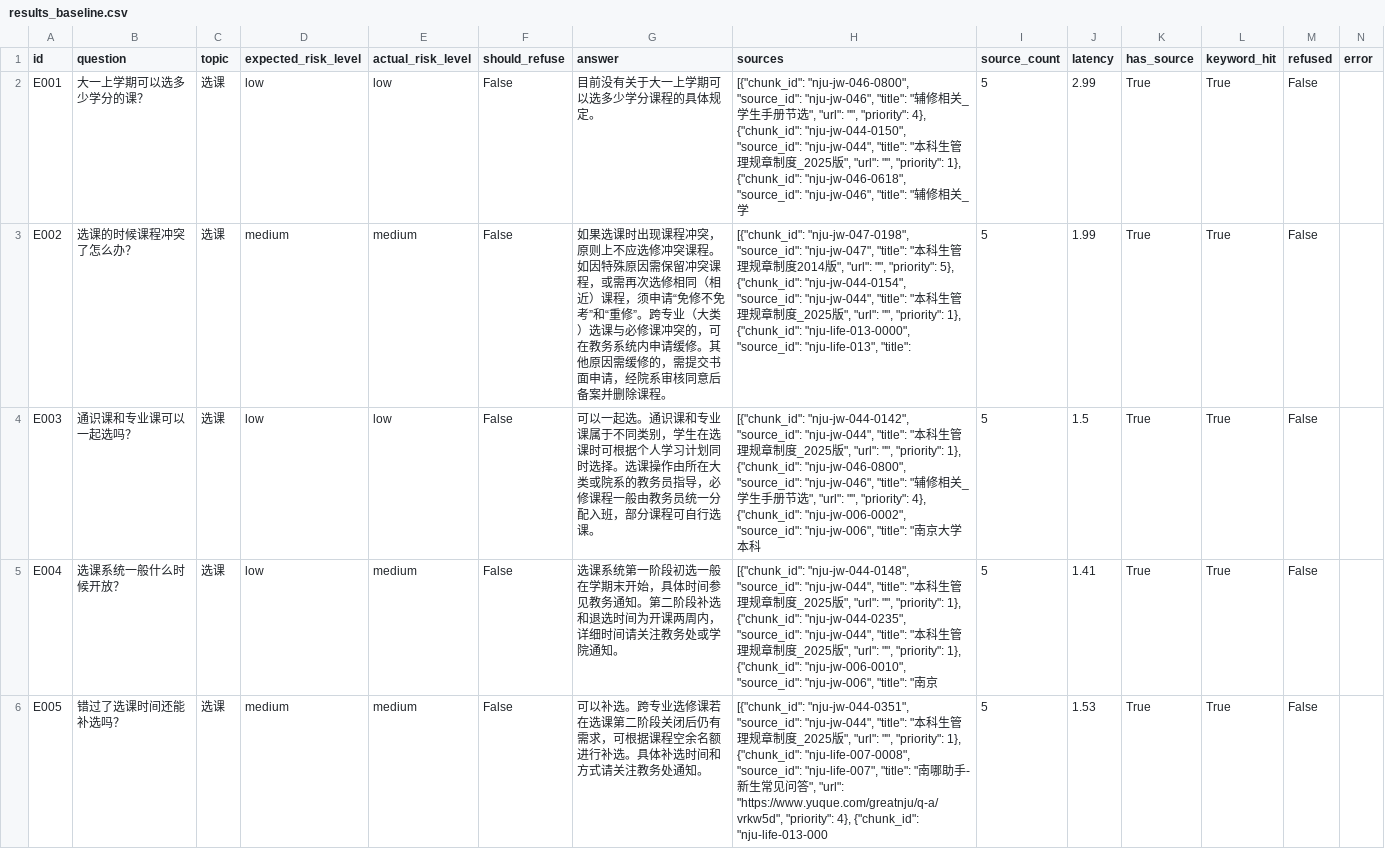
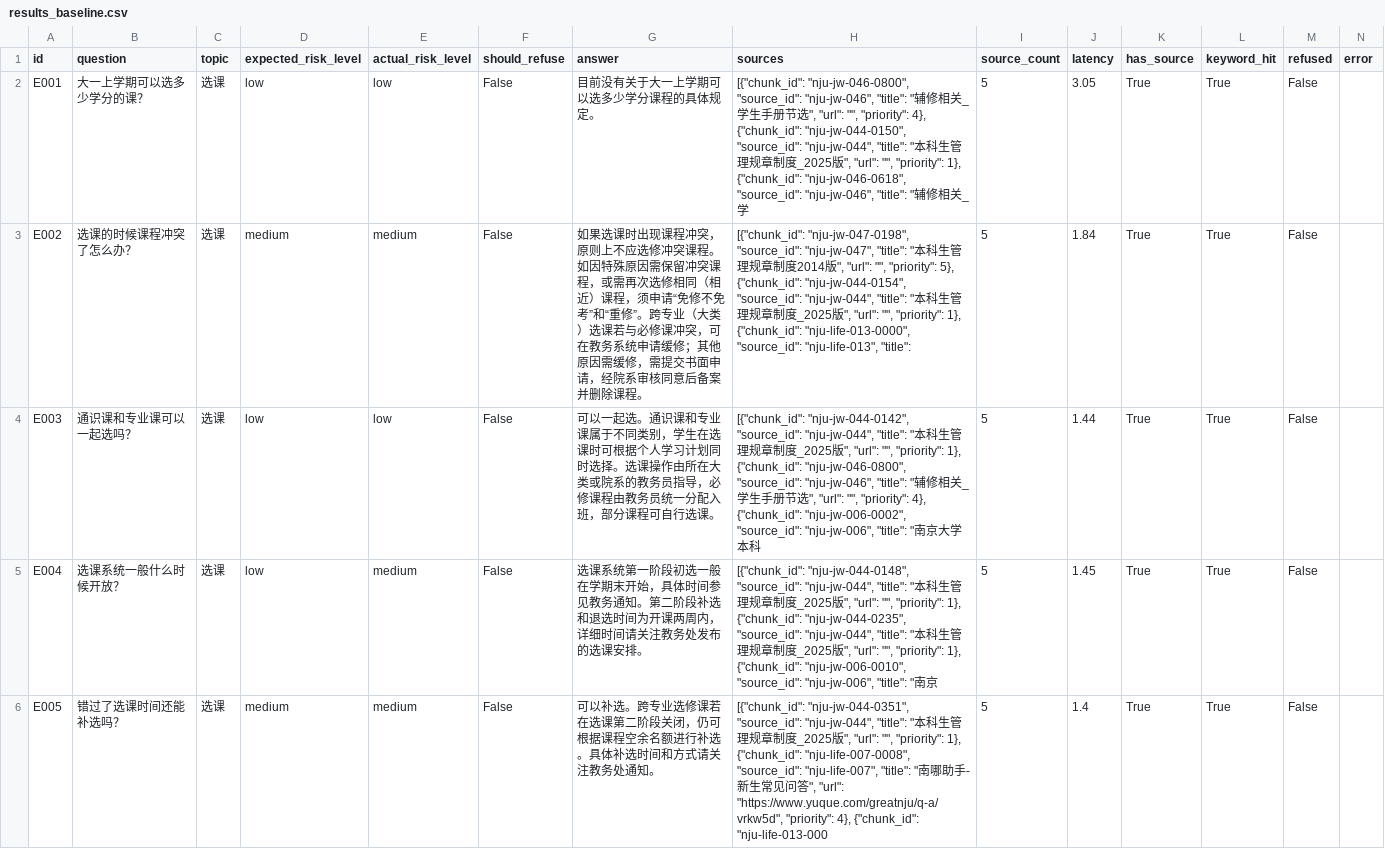
Before and after one commit to Mr-tree013/nju-rule-rag, a CSV file: data/eval/results_baseline.csv, drawn as a sheet; only a part is shown; the diff covers the shown part only.

```diff
--- a/data/eval/results_baseline.csv
+++ b/data/eval/results_baseline.csv
@@ -1,6 +1,6 @@
 id,question,topic,expected_risk_level,actual_risk_level,should_refuse,answer,sources,source_count,latency,has_source,keyword_hit,refused,error
-E001,大一上学期可以选多少学分的课？,选课,low,low,False,目前没有关于大一上学期可以选多少学分课程的具体规定。,"[{""chunk_id"": ""nju-jw-046-0800"", ""source_id"": ""nju-jw-046"", ""title"": ""辅修相关_学生手册节选"", ""url"": """", ""priority"": 4}, {""chunk_id"": ""nju-jw-044-0150"", ""source_id"": ""nju-jw-044"", ""title"": ""本科生管理规章制度_2025版"", ""url"": """", ""priority"": 1}, {""chunk_id"": ""nju-jw-046-0618"", ""source_id"": ""nju-jw-046"", ""title"": ""辅修相关_学",5,2.99,True,True,False,
-E002,选课的时候课程冲突了怎么办？,选课,medium,medium,False,如果选课时出现课程冲突，原则上不应选修冲突课程。如因特殊原因需保留冲突课程，或需再次选修相同（相近）课程，须申请“免修不免考”和“重修”。跨专业（大类）选课与必修课冲突的，可在教务系统内申请缓修。其他原因需缓修的，需提交书面申请，经院系审核同意后备案并删除课程。,"[{""chunk_id"": ""nju-jw-047-0198"", ""source_id"": ""nju-jw-047"", ""title"": ""本科生管理规章制度2014版"", ""url"": """", ""priority"": 5}, {""chunk_id"": ""nju-jw-044-0154"", ""source_id"": ""nju-jw-044"", ""title"": ""本科生管理规章制度_2025版"", ""url"": """", ""priority"": 1}, {""chunk_id"": ""nju-life-013-0000"", ""source_id"": ""nju-life-013"", ""title"": ",5,1.99,True,True,False,
-E003,通识课和专业课可以一起选吗？,选课,low,low,False,可以一起选。通识课和专业课属于不同类别，学生在选课时可根据个人学习计划同时选择。选课操作由所在大类或院系的教务员指导，必修课程一般由教务员统一分配入班，部分课程可自行选课。,"[{""chunk_id"": ""nju-jw-044-0142"", ""source_id"": ""nju-jw-044"", ""title"": ""本科生管理规章制度_2025版"", ""url"": """", ""priority"": 1}, {""chunk_id"": ""nju-jw-046-0800"", ""source_id"": ""nju-jw-046"", ""title"": ""辅修相关_学生手册节选"", ""url"": """", ""priority"": 4}, {""chunk_id"": ""nju-jw-006-0002"", ""source_id"": ""nju-jw-006"", ""title"": ""南京大学本科",5,1.5,True,True,False,
-E004,选课系统一般什么时候开放？,选课,low,medium,False,选课系统第一阶段初选一般在学期末开始，具体时间参见教务通知。第二阶段补选和退选时间为开课两周内，详细时间请关注教务处或学院通知。,"[{""chunk_id"": ""nju-jw-044-0148"", ""source_id"": ""nju-jw-044"", ""title"": ""本科生管理规章制度_2025版"", ""url"": """", ""priority"": 1}, {""chunk_id"": ""nju-jw-044-0235"", ""source_id"": ""nju-jw-044"", ""title"": ""本科生管理规章制度_2025版"", ""url"": """", ""priority"": 1}, {""chunk_id"": ""nju-jw-006-0010"", ""source_id"": ""nju-jw-006"", ""title"": ""南京",5,1.41,True,True,False,
-E005,错过了选课时间还能补选吗？,选课,medium,medium,False,可以补选。跨专业选修课若在选课第二阶段关闭后仍有需求，可根据课程空余名额进行补选。具体补选时间和方式请关注教务处通知。,"[{""chunk_id"": ""nju-jw-044-0351"", ""source_id"": ""nju-jw-044"", ""title"": ""本科生管理规章制度_2025版"", ""url"": """", ""priority"": 1}, {""chunk_id"": ""nju-life-007-0008"", ""source_id"": ""nju-life-007"", ""title"": ""南哪助手-新生常见问答"", ""url"": ""https://www.yuque.com/greatnju/q-a/vrkw5d"", ""priority"": 4}, {""chunk_id"": ""nju-life-013-000",5,1.53,True,True,False,
+E001,大一上学期可以选多少学分的课？,选课,low,low,False,目前没有关于大一上学期可以选多少学分课程的具体规定。,"[{""chunk_id"": ""nju-jw-046-0800"", ""source_id"": ""nju-jw-046"", ""title"": ""辅修相关_学生手册节选"", ""url"": """", ""priority"": 4}, {""chunk_id"": ""nju-jw-044-0150"", ""source_id"": ""nju-jw-044"", ""title"": ""本科生管理规章制度_2025版"", ""url"": """", ""priority"": 1}, {""chunk_id"": ""nju-jw-046-0618"", ""source_id"": ""nju-jw-046"", ""title"": ""辅修相关_学",5,3.05,True,True,False,
+E002,选课的时候课程冲突了怎么办？,选课,medium,medium,False,如果选课时出现课程冲突，原则上不应选修冲突课程。如因特殊原因需保留冲突课程，或需再次选修相同（相近）课程，须申请“免修不免考”和“重修”。跨专业（大类）选课若与必修课冲突，可在教务系统申请缓修；其他原因需缓修，需提交书面申请，经院系审核同意后备案并删除课程。,"[{""chunk_id"": ""nju-jw-047-0198"", ""source_id"": ""nju-jw-047"", ""title"": ""本科生管理规章制度2014版"", ""url"": """", ""priority"": 5}, {""chunk_id"": ""nju-jw-044-0154"", ""source_id"": ""nju-jw-044"", ""title"": ""本科生管理规章制度_2025版"", ""url"": """", ""priority"": 1}, {""chunk_id"": ""nju-life-013-0000"", ""source_id"": ""nju-life-013"", ""title"": ",5,1.84,True,True,False,
+E003,通识课和专业课可以一起选吗？,选课,low,low,False,可以一起选。通识课和专业课属于不同类别，学生在选课时可根据个人学习计划同时选择。选课操作由所在大类或院系的教务员指导，必修课程由教务员统一分配入班，部分课程可自行选课。,"[{""chunk_id"": ""nju-jw-044-0142"", ""source_id"": ""nju-jw-044"", ""title"": ""本科生管理规章制度_2025版"", ""url"": """", ""priority"": 1}, {""chunk_id"": ""nju-jw-046-0800"", ""source_id"": ""nju-jw-046"", ""title"": ""辅修相关_学生手册节选"", ""url"": """", ""priority"": 4}, {""chunk_id"": ""nju-jw-006-0002"", ""source_id"": ""nju-jw-006"", ""title"": ""南京大学本科",5,1.44,True,True,False,
+E004,选课系统一般什么时候开放？,选课,low,medium,False,选课系统第一阶段初选一般在学期末开始，具体时间参见教务通知。第二阶段补选和退选时间为开课两周内，详细时间请关注教务处发布的选课安排。,"[{""chunk_id"": ""nju-jw-044-0148"", ""source_id"": ""nju-jw-044"", ""title"": ""本科生管理规章制度_2025版"", ""url"": """", ""priority"": 1}, {""chunk_id"": ""nju-jw-044-0235"", ""source_id"": ""nju-jw-044"", ""title"": ""本科生管理规章制度_2025版"", ""url"": """", ""priority"": 1}, {""chunk_id"": ""nju-jw-006-0010"", ""source_id"": ""nju-jw-006"", ""title"": ""南京",5,1.45,True,True,False,
+E005,错过了选课时间还能补选吗？,选课,medium,medium,False,可以补选。跨专业选修课若在选课第二阶段关闭，仍可根据课程空余名额进行补选。具体补选时间和方式请关注教务处通知。,"[{""chunk_id"": ""nju-jw-044-0351"", ""source_id"": ""nju-jw-044"", ""title"": ""本科生管理规章制度_2025版"", ""url"": """", ""priority"": 1}, {""chunk_id"": ""nju-life-007-0008"", ""source_id"": ""nju-life-007"", ""title"": ""南哪助手-新生常见问答"", ""url"": ""https://www.yuque.com/greatnju/q-a/vrkw5d"", ""priority"": 4}, {""chunk_id"": ""nju-life-013-000",5,1.4,True,True,False,
```
Also changed, not shown: 106 edited cells elsewhere in this file, 11 other files.
